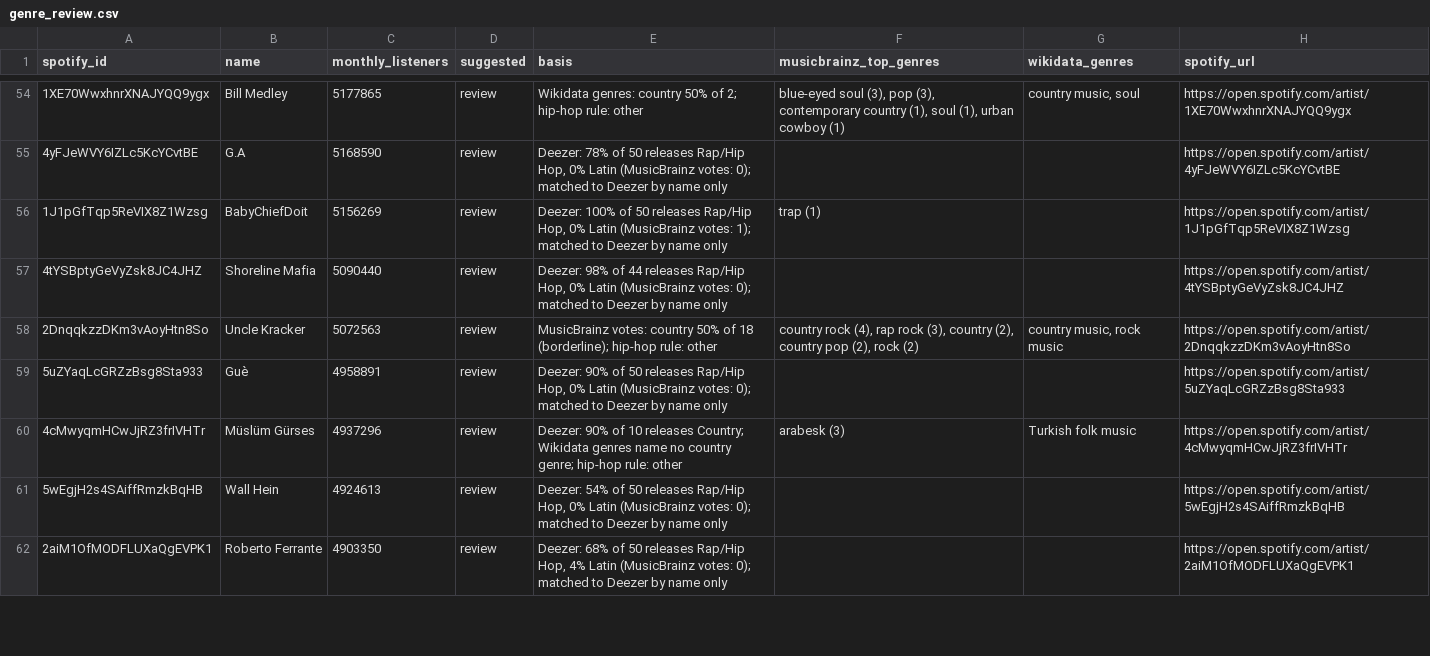
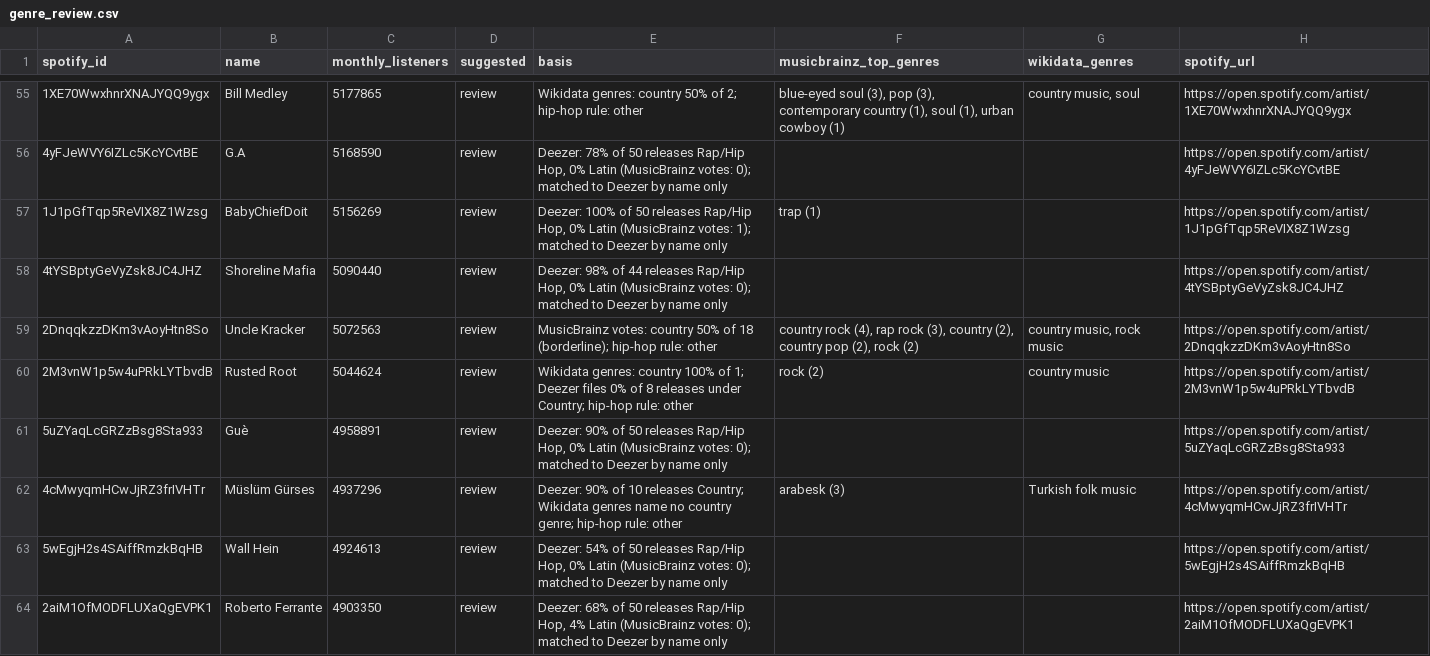
Before and after one commit to sverigeleague/Music, a CSV file: review/genre_review.csv, drawn as a sheet; only a part is shown, gaps mark what is left out; the diff covers the shown part only.

```diff
--- a/review/genre_review.csv
+++ b/review/genre_review.csv
@@ -58,2 +59,3 @@ spotify_id,name,monthly_listeners,suggested,basis,musicbrainz_top_genres,wikidat
 2DnqqkzzDKm3vAoyHtn8So,Uncle Kracker,5072563,review,MusicBrainz votes: country 50% of 18 (borderline); hip-hop rule: other,"country rock (4), rap rock (3), country (2), country pop (2), rock (2)","country music, rock music",https://open.spotify.com/artist/2DnqqkzzDKm3vAoyHtn8So
+2M3vnW1p5w4uPRkLYTbvdB,Rusted Root,5044624,review,Wikidata genres: country 100% of 1; Deezer files 0% of 8 releases under Country; hip-hop rule: other,rock (2),country music,https://open.spotify.com/artist/2M3vnW1p5w4uPRkLYTbvdB
 5uZYaqLcGRZzBsg8Sta933,Guè,4958891,review,"Deezer: 90% of 50 releases Rap/Hip Hop, 0% Latin (MusicBrainz votes: 0); matched to Deezer by name only",,,https://open.spotify.com/artist/5uZYaqLcGRZzBsg8Sta933
```
Also changed, not shown: 5 added rows and 37 edited cells elsewhere in this file, registry/artists.csv, 6 other files.
